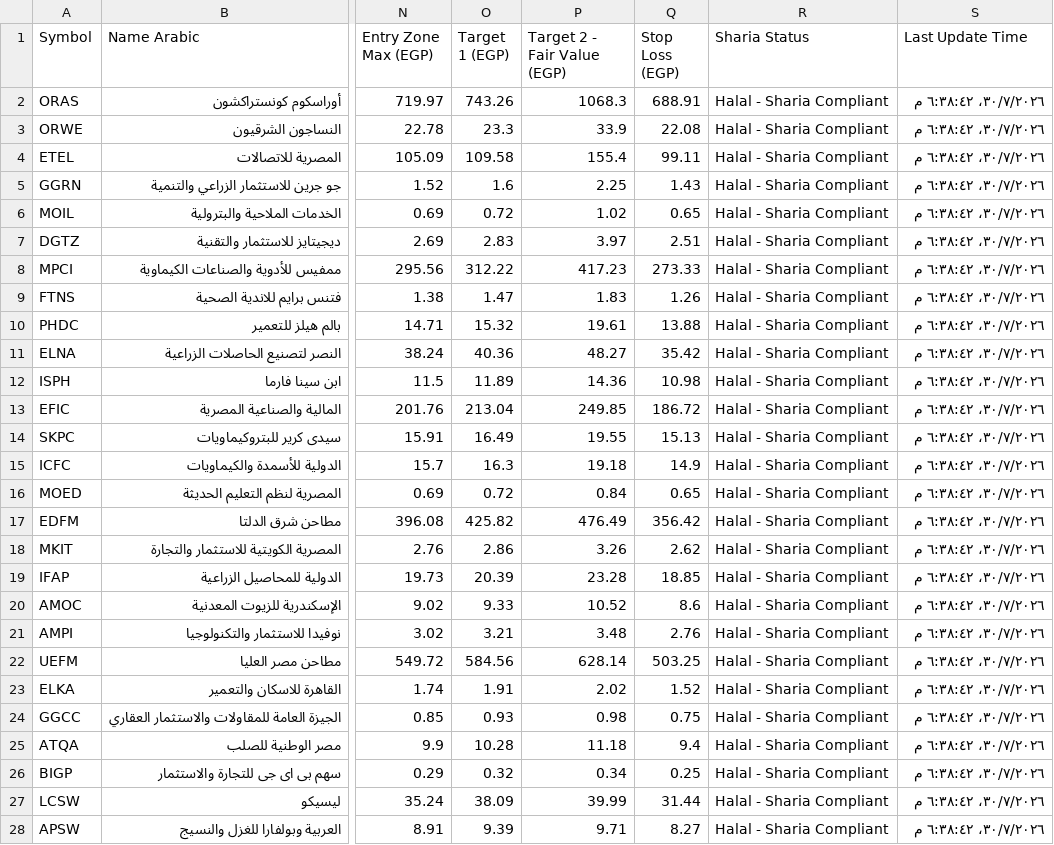
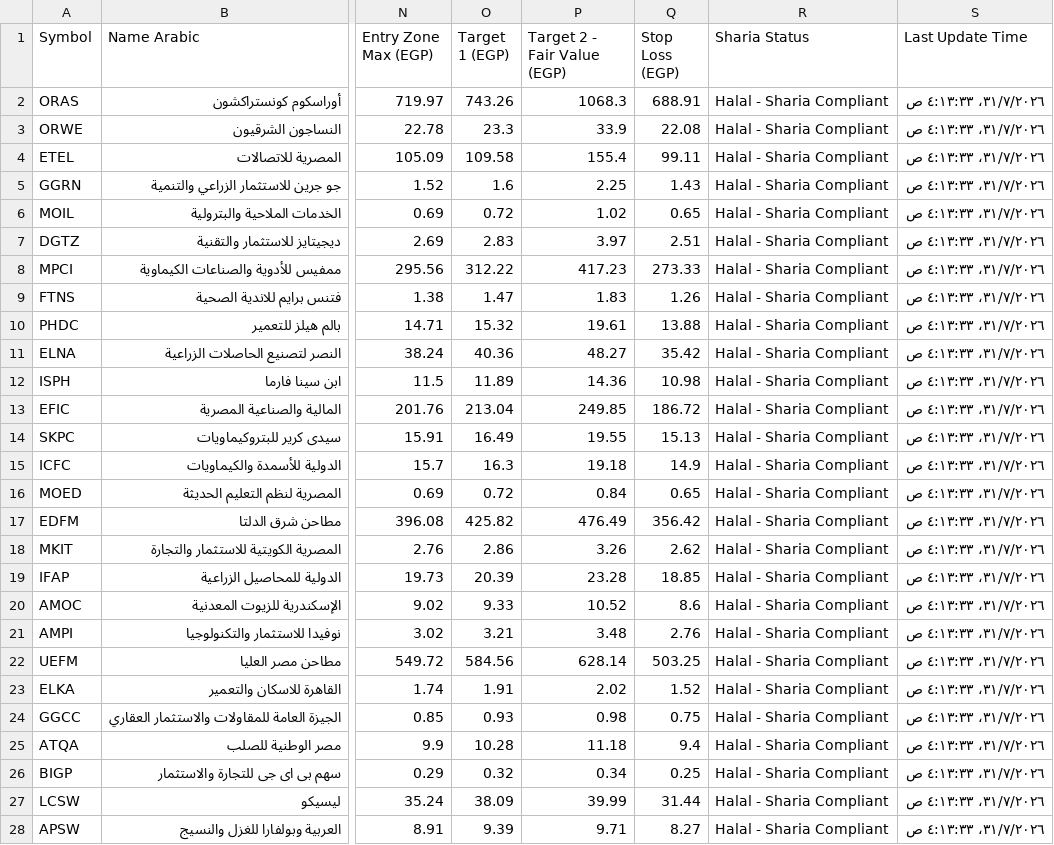
Before and after one commit to Mahmoudsami11095/egx-stock-bot, a CSV file: data/EGX_Halal_Stocks_Analysis.csv, drawn as a sheet; only a part is shown, gaps mark what is left out; the diff covers the shown part only; the diff names each change by its address in the sheet, - before the commit and + after, or states it on an @@ line.

```diff
--- a/data/EGX_Halal_Stocks_Analysis.csv
+++ b/data/EGX_Halal_Stocks_Analysis.csv
-S2:S28 (Last Update Time): ٣٠/٧/٢٠٢٦، ٦:٣٨:٤٢ م
+S2:S28 (Last Update Time): ٣١/٧/٢٠٢٦، ٤:١٣:٣٣ ص
```
Also changed, not shown: 74 edited cells elsewhere in this file, 3 other files.
